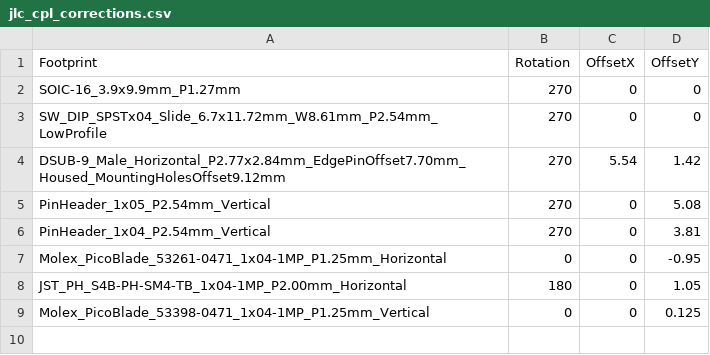
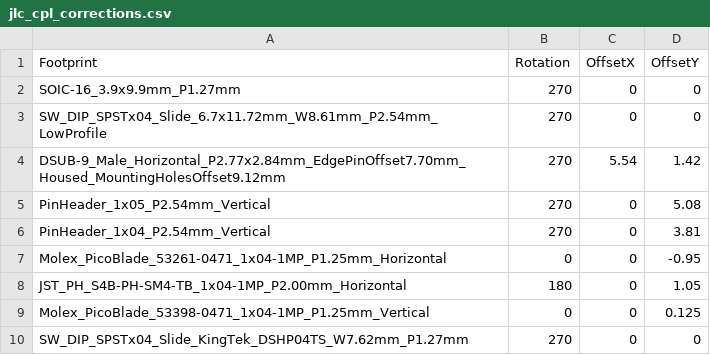
Before and after one commit to ippoan/vein-base, a CSV file: pcb/station_board/jlc_cpl_corrections.csv, drawn as a sheet; the diff names each change by its address in the sheet, - before the commit and + after, or states it on an @@ line.

```diff
--- a/pcb/station_board/jlc_cpl_corrections.csv
+++ b/pcb/station_board/jlc_cpl_corrections.csv
+row 10: SW_DIP_SPSTx04_Slide_KingTek_DSHP04TS_W7.62mm_P1.27mm | 270 | 0 | 0
```
Also changed, not shown: pcb/station_board/jlc_bom_print_b.csv, 7 other files.
